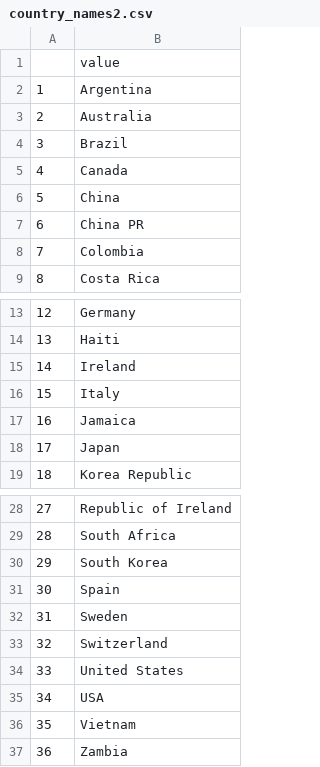
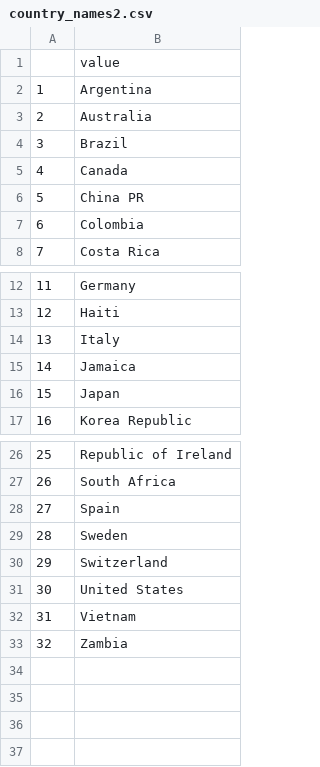
Before and after one commit to markbneal/FIFA_WWC_2023, a CSV file: country_names2.csv, drawn as a sheet; only a part is shown, gaps mark what is left out; removed rows and columns are numbered as before the commit, all else as after; the diff names each change by its address in the sheet, - before the commit and + after, or states it on an @@ line.

```diff
--- a/country_names2.csv
+++ b/country_names2.csv
-row 6: 5 | China
@@ column A renumbered from row 6 down @@
-row 15: 14 | Ireland
-row 30: 29 | South Korea
-row 35: 34 | USA
```
Also changed, not shown: country_names.csv, 9 other files.
